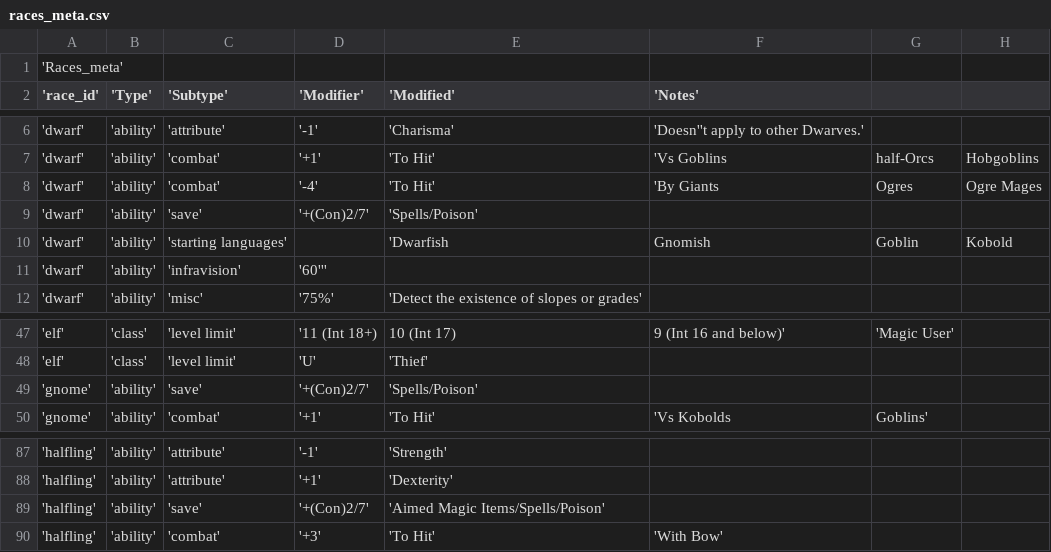
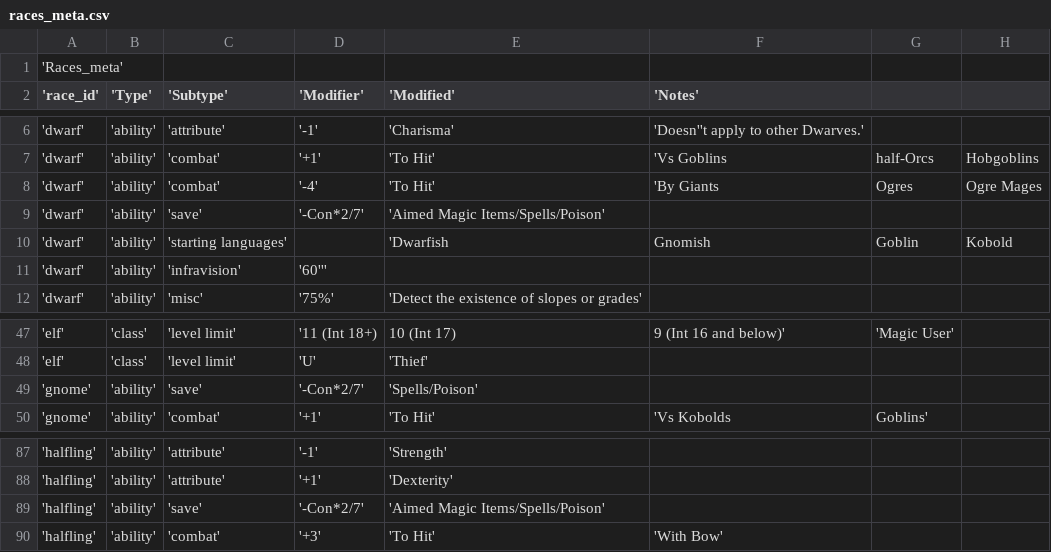
Before and after one commit to lowhrtz/gm, a CSV file: CSVs/races_meta.csv, drawn as a sheet; only a part is shown, gaps mark what is left out; the diff names each change by its address in the sheet, - before the commit and + after, or states it on an @@ line.

```diff
--- a/CSVs/races_meta.csv
+++ b/CSVs/races_meta.csv
-D9 ('Modifier'): '+(Con)2/7'
+D9 ('Modifier'): '-Con*2/7'
-E9 ('Modified'): 'Spells/Poison'
+E9 ('Modified'): 'Aimed Magic Items/Spells/Poison'
-D49 ('Modifier'): '+(Con)2/7'
+D49 ('Modifier'): '-Con*2/7'
-D89 ('Modifier'): '+(Con)2/7'
+D89 ('Modifier'): '-Con*2/7'
```
Also changed, not shown: CSVs/classes.csv, CSVs/classes_meta.csv, 9 other files.
